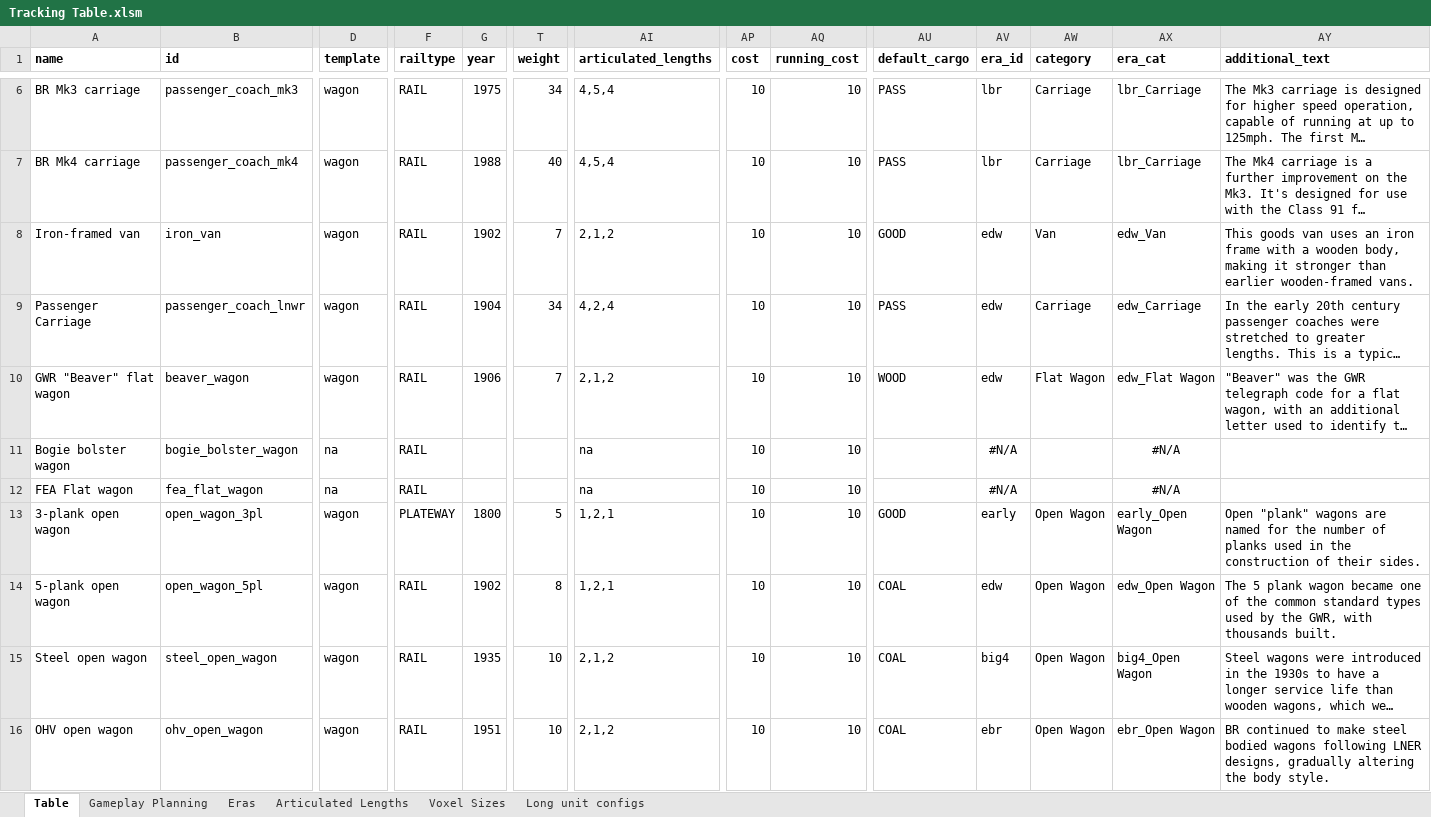
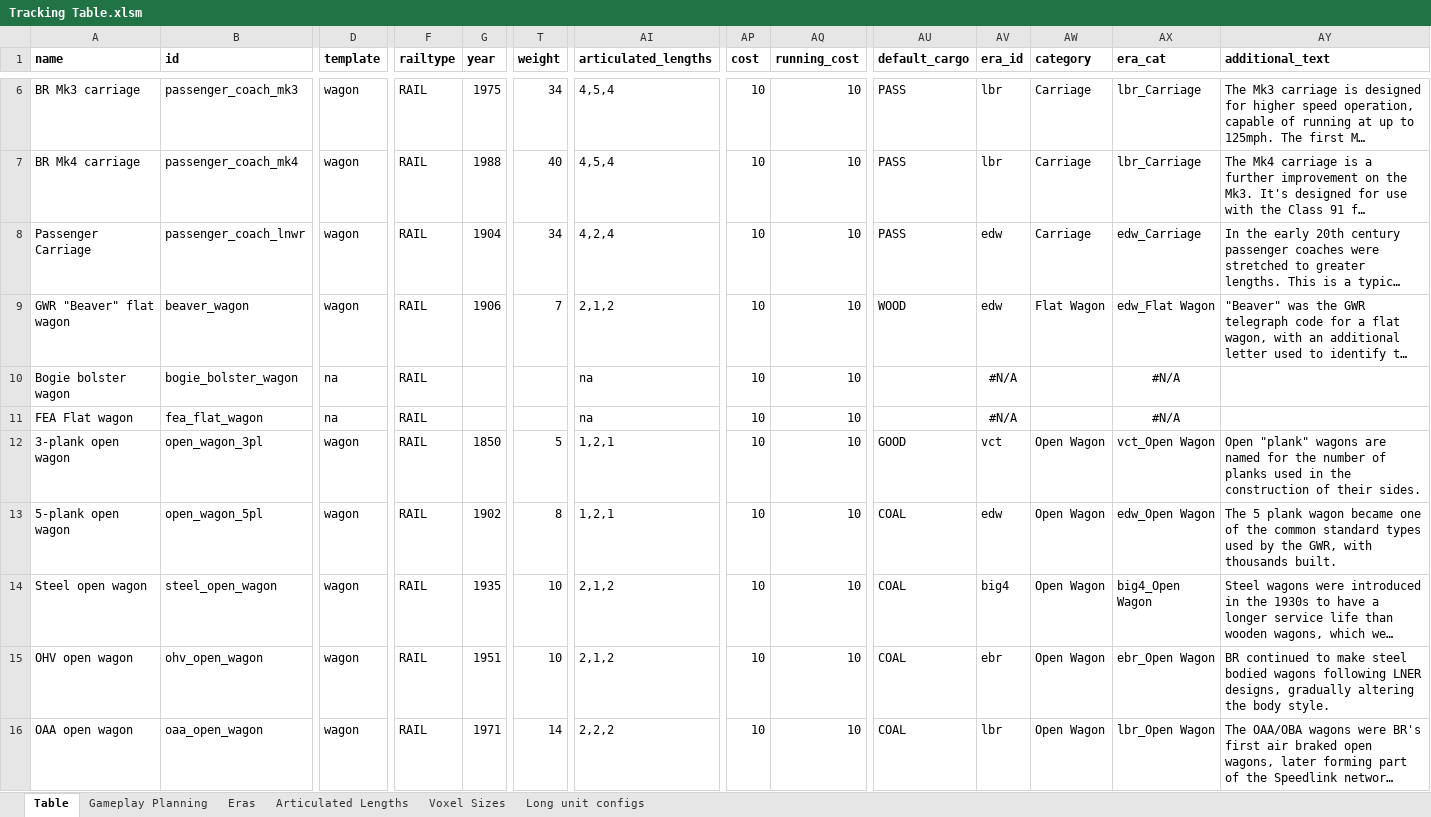
Before and after one commit to mattkimber/timberwolfs_trains, an Excel workbook: Tracking Table.xlsm, sheet Table, drawn as a sheet; only a part is shown, gaps mark what is left out; the shorter side is filled out with more unchanged rows; long unchanged cells end in …; values as stored, in another font and other column widths than the file's, no borders; removed rows and columns are numbered as before the commit, all else as after; rows hold the shown columns only; the diff covers the shown part only; the diff names each change by its address in the sheet, - before the commit and + after, or states it on an @@ line.

```diff
--- a/Tracking Table.xlsm (sheet Table)
+++ b/Tracking Table.xlsm (sheet Table)
-row 8: Iron-framed van | iron_van | wagon | RAIL | 1902 | 7 | 2,1,2 | 10 | 10 | GOOD | edw | Van | edw_Van | This goods van uses an iron frame with a wooden body, making it stronger than earlier wooden-framed vans.
-F12 (railtype): PLATEWAY
+F12 (railtype): RAIL
-G12 (year): 1800
+G12 (year): 1850
-AV12 (era_id): early
+AV12 (era_id): vct
-AX12 (era_cat): early_Open Wagon
+AX12 (era_cat): vct_Open Wagon
```
Also changed, not shown: 11 added rows, 3 removed rows, 17 edited cells and cell formats elsewhere in this sheet, sheet Gameplay Planning, formulas that keep their value, 14 other files.
